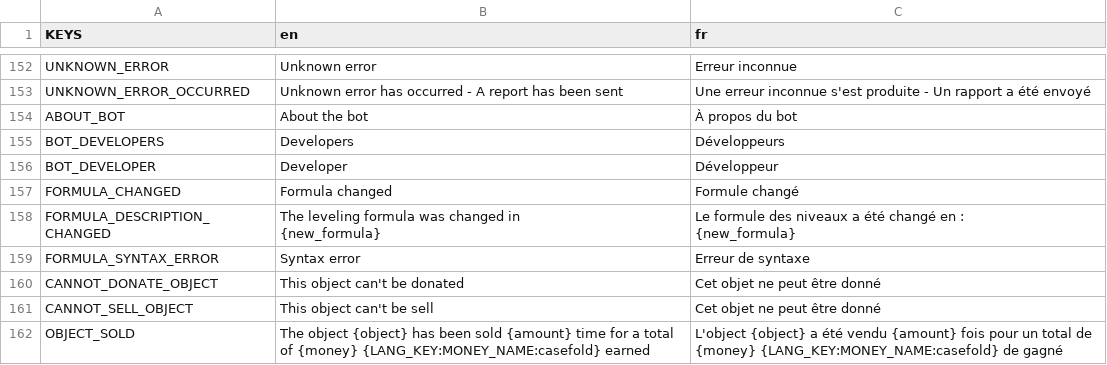
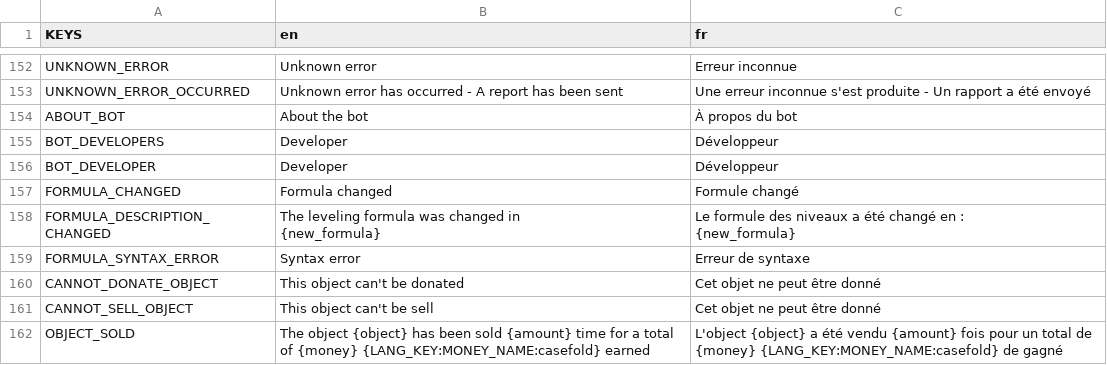
Before and after one commit to Dams4K/CoordBot, a CSV file: lang/lang.csv, drawn as a sheet; only a part is shown, gaps mark what is left out.

Commit message:
I the sole developer for now..

```diff
--- a/lang/lang.csv
+++ b/lang/lang.csv
@@ -158,3 +158,3 @@ UNKNOWN_ERROR_OCCURRED,Unknown error has occurred - A report has been sent,Une e
 ABOUT_BOT,About the bot,À propos du bot
-BOT_DEVELOPERS,Developers,Développeurs
+BOT_DEVELOPERS,Developer,Développeur
 BOT_DEVELOPER,Developer,Développeur
```
